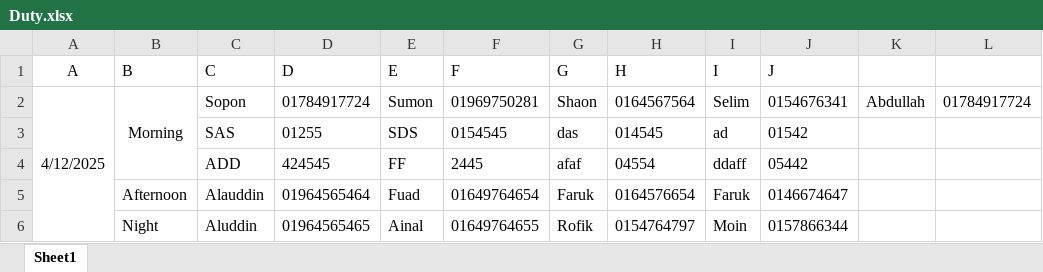
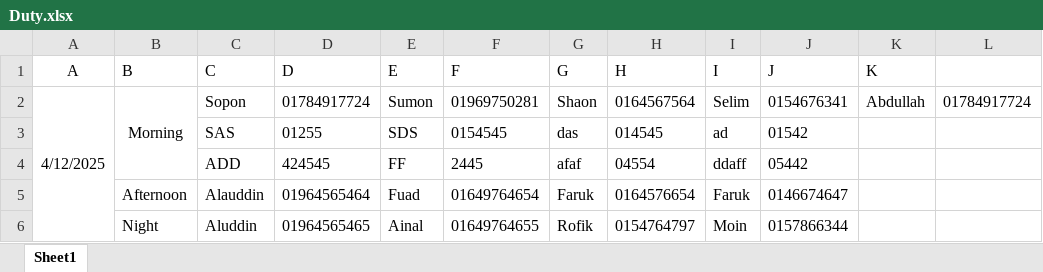
Before and after one commit to nesco177/DutyRoster, an Excel workbook: Duty.xlsx, sheet Sheet1, drawn as a sheet; values as stored, in another font and other column widths than the file's, no borders; the diff names each change by its address in the sheet, - before the commit and + after, or states it on an @@ line.

Commit message:
Add files via upload

```diff
--- a/Duty.xlsx (sheet Sheet1)
+++ b/Duty.xlsx (sheet Sheet1)
-K1: (empty)
+K1: K
```
